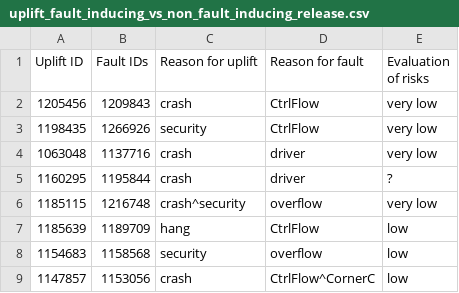
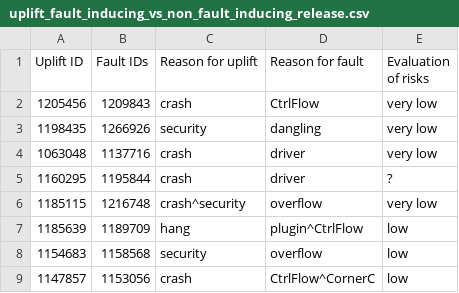
Before and after one commit to marco-c/uplift-analysis, a CSV file: manual_classification/result_marco/uplift_fault_inducing_vs_non_fault_inducing_release.csv, drawn as a sheet; only a part is shown.

Commit message:
Fix a couple of classifications

```diff
--- a/manual_classification/result_marco/uplift_fault_inducing_vs_non_fault_inducing_release.csv
+++ b/manual_classification/result_marco/uplift_fault_inducing_vs_non_fault_inducing_release.csv
@@ -2,3 +2,3 @@ Uplift ID,Fault IDs,Reason for uplift,Reason for fault,Evaluation of risks
 1205456,1209843,crash,CtrlFlow,very low
-1198435,1266926,security,CtrlFlow,very low
+1198435,1266926,security,dangling,very low
 1063048,1137716,crash,driver,very low
@@ -6,3 +6,3 @@ Uplift ID,Fault IDs,Reason for uplift,Reason for fault,Evaluation of risks
 1185115,1216748,crash^security,overflow,very low
-1185639,1189709,hang,CtrlFlow,low
+1185639,1189709,hang,plugin^CtrlFlow,low
 1154683,1158568,security,overflow,low
```
